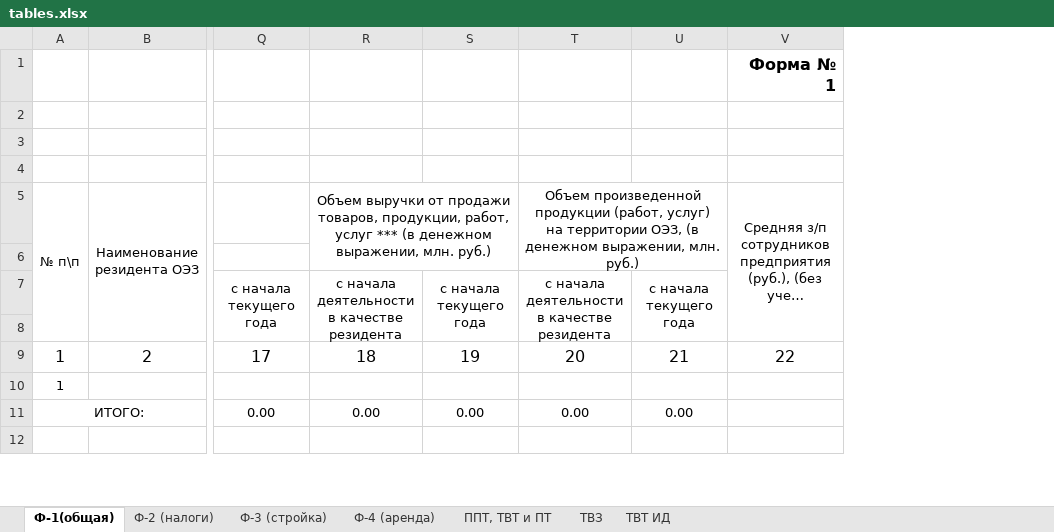
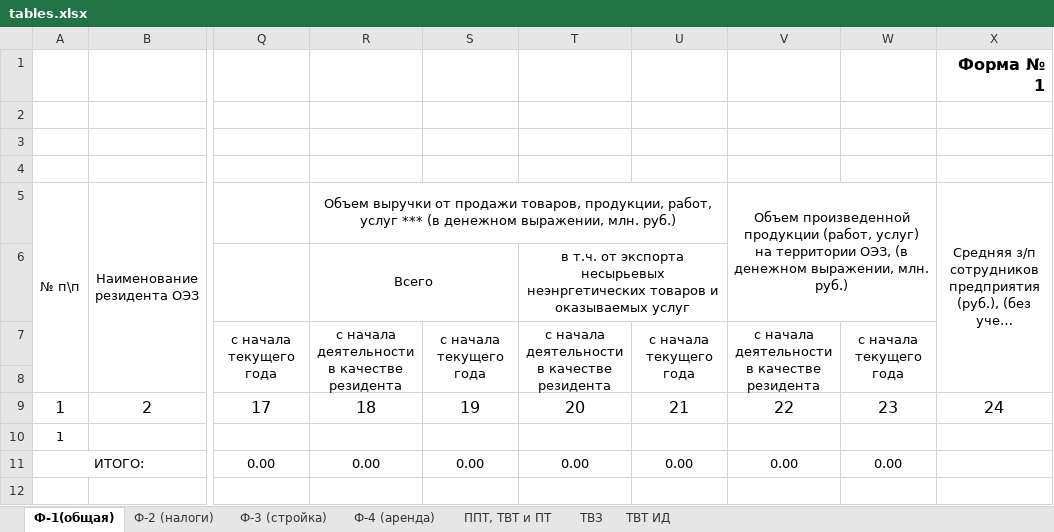
Before and after one commit to AndrewProsku/spbsez, an Excel workbook: www/local/modules/kelnik.report/export_tmpl/tables.xlsx, sheet Ф-1(общая), drawn as a sheet; only a part is shown, gaps mark what is left out; long unchanged cells end in …; values as stored, in another font and other column widths than the file's, no borders; removed rows and columns are numbered as before the commit, all else as after; the diff names each change by its address in the sheet, - before the commit and + after, or states it on an @@ line.

Commit message:
reports changes

```diff
--- a/www/local/modules/kelnik.report/export_tmpl/tables.xlsx (sheet Ф-1(общая))
+++ b/www/local/modules/kelnik.report/export_tmpl/tables.xlsx (sheet Ф-1(общая))
+column V, rows 5-11: Объем произведенной продукции (работ, услуг) на территории ОЭЗ, (в денежном выражении, млн. руб.) |  | с начала деятельности в качестве резидента |  | 22 |  | 0.00
+column W, rows 7-11: с начала текущего года |  | 23 |  | 0.00
-R5:S6 merged
+R5:U5 merged
-T5: Объем произведенной продукции (работ, услуг) на территории ОЭЗ, (в денежном выражении, млн. руб.)
+T5: (empty)
-T5:U6 merged
-R6: (empty)
+R6: Всего
+R6:S6 merged
-T6: (empty)
+T6: в т.ч. от экспорта несырьевых неэнргетических товаров и оказываемых услуг
+T6:U6 merged
-X9 (Форма № 1): 22
+X9 (Форма № 1): 24
```
Also changed, not shown: 4 other files.
